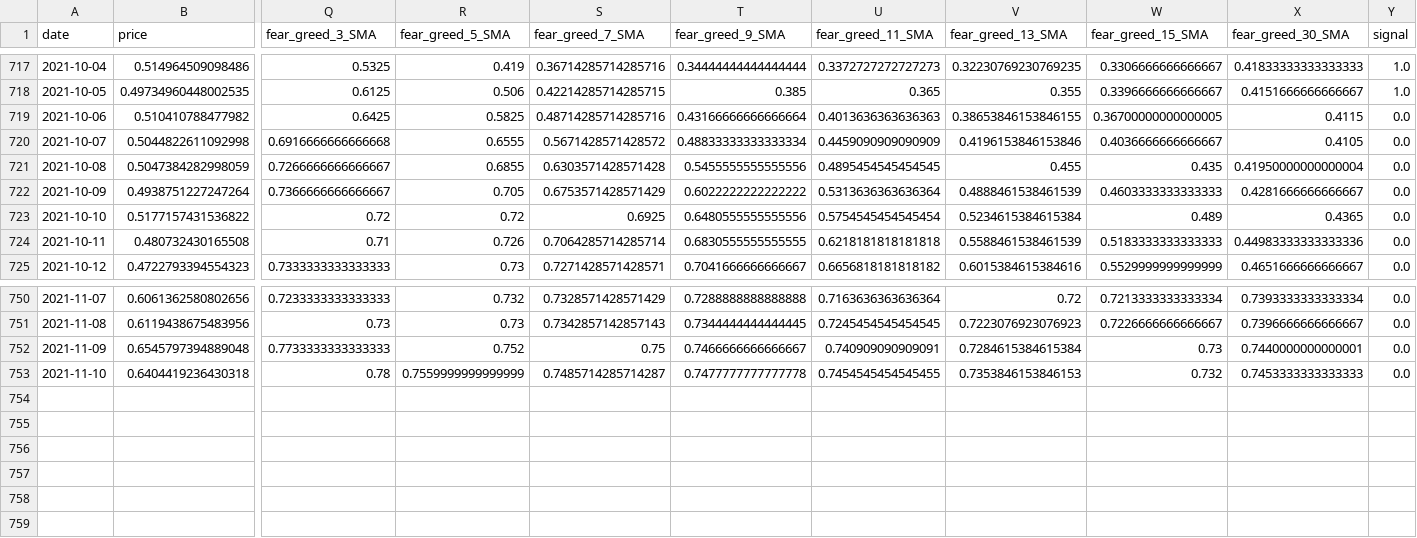
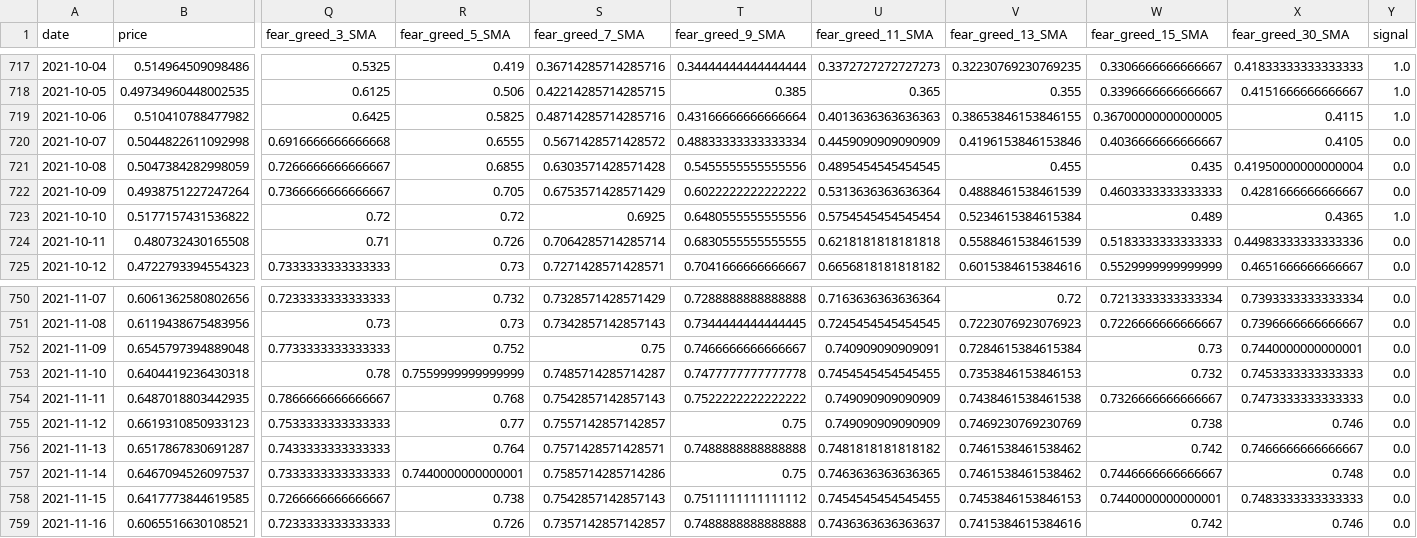
Before and after one commit to ChaosIsHarmony/Investment, a CSV file: datasets/clean/chainlink_historical_data_clean.csv, drawn as a sheet; only a part is shown, gaps mark what is left out; rows hold the shown columns only; the diff names each change by its address in the sheet, - before the commit and + after, or states it on an @@ line.

```diff
--- a/datasets/clean/chainlink_historical_data_clean.csv
+++ b/datasets/clean/chainlink_historical_data_clean.csv
-Y719 (signal): 0.0
+Y719 (signal): 1.0
-Y723 (signal): 0.0
+Y723 (signal): 1.0
+row 754: 2021-11-11 | 0.6487018803442935 | 0.7866666666666667 | 0.768 | 0.7542857142857143 | 0.7522222222222222 | 0.749090909090909 | 0.7438461538461538 | 0.7326666666666667 | 0.7473333333333333 | 0.0
+row 755: 2021-11-12 | 0.6619310850933123 | 0.7533333333333333 | 0.77 | 0.7557142857142857 | 0.75 | 0.749090909090909 | 0.7469230769230769 | 0.738 | 0.746 | 0.0
+row 756: 2021-11-13 | 0.6517867830691287 | 0.7433333333333333 | 0.764 | 0.7571428571428571 | 0.7488888888888888 | 0.7481818181818182 | 0.7461538461538462 | 0.742 | 0.7466666666666667 | 0.0
+row 757: 2021-11-14 | 0.6467094526097537 | 0.7333333333333333 | 0.7440000000000001 | 0.7585714285714286 | 0.75 | 0.7463636363636365 | 0.7461538461538462 | 0.7446666666666667 | 0.748 | 0.0
+row 758: 2021-11-15 | 0.6417773844619585 | 0.7266666666666667 | 0.738 | 0.7542857142857143 | 0.7511111111111112 | 0.7454545454545455 | 0.7453846153846153 | 0.7440000000000001 | 0.7483333333333333 | 0.0
+row 759: 2021-11-16 | 0.6065516630108521 | 0.7233333333333333 | 0.726 | 0.7357142857142857 | 0.7488888888888888 | 0.7436363636363637 | 0.7415384615384616 | 0.742 | 0.746 | 0.0
```
Also changed, not shown: datasets/clean/bitcoin_historical_data_clean.csv, datasets/clean/cardano_historical_data_clean.csv, 22 other files.
